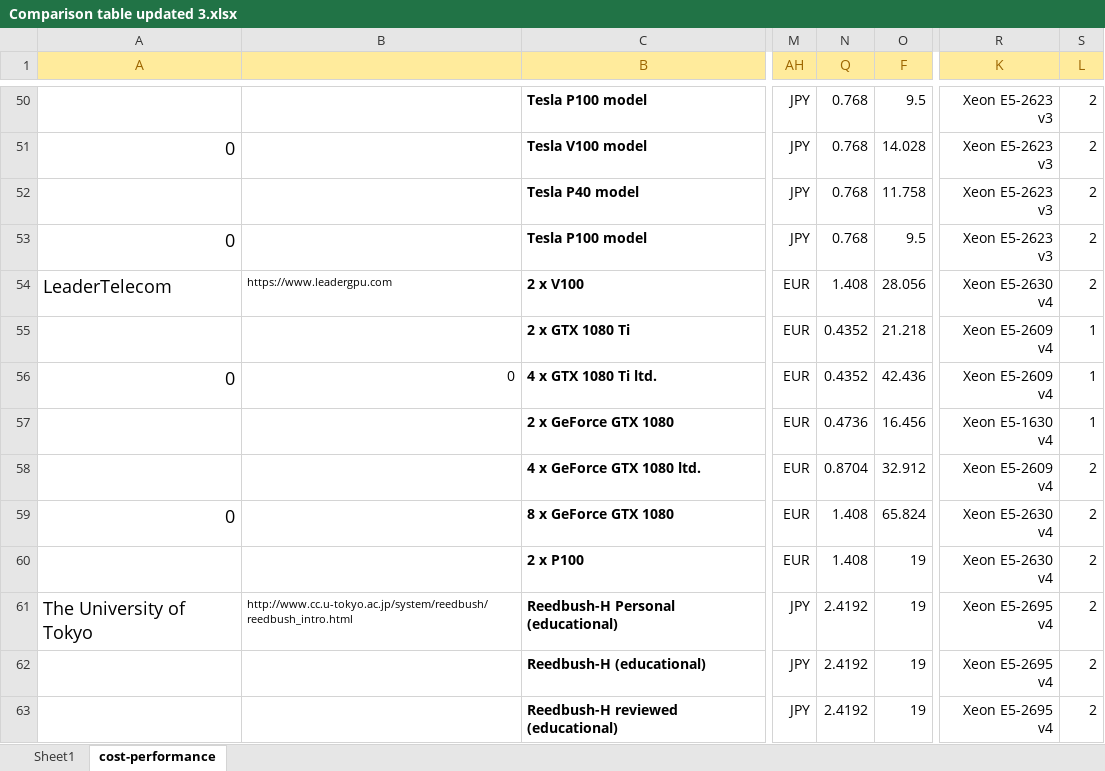
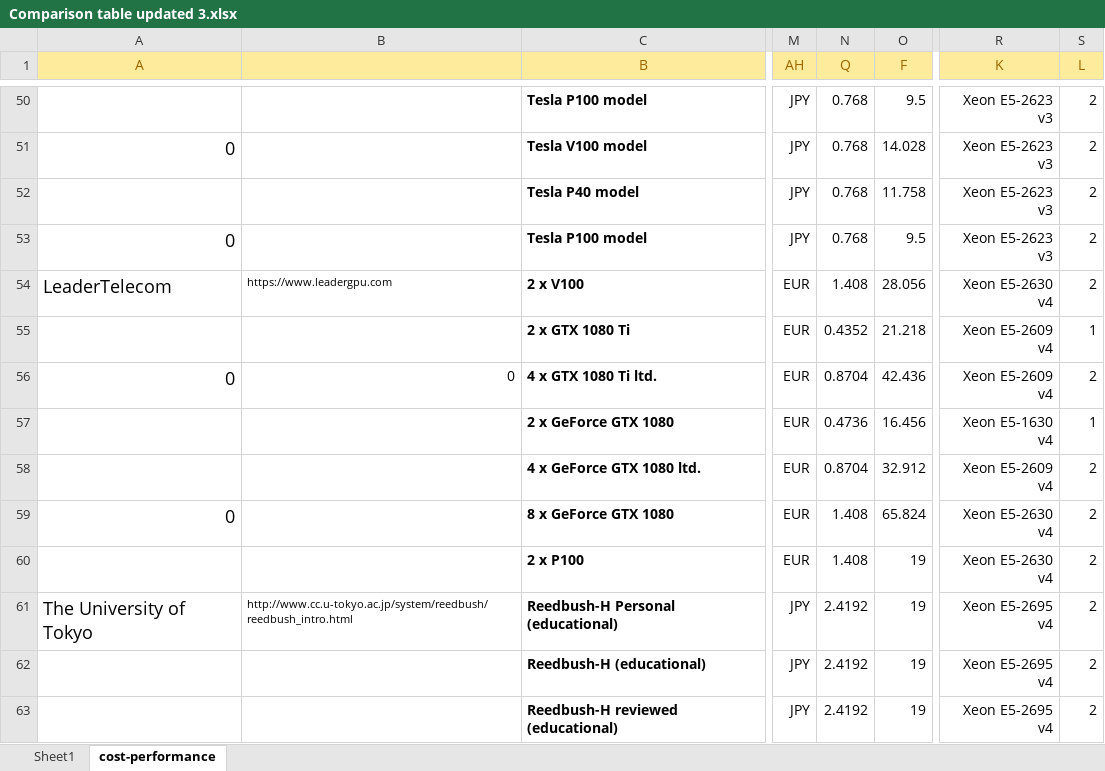
Before and after one commit to pyotr777/cloud_providers, an Excel workbook: Comparison table updated 3.xlsx, sheet cost-performance, drawn as a sheet; only a part is shown, gaps mark what is left out; values as stored, in another font and other column widths than the file's, no borders; conditional formats not drawn; the diff names each change by its address in the sheet, - before the commit and + after, or states it on an @@ line.

```diff
--- a/Comparison table updated 3.xlsx (sheet cost-performance)
+++ b/Comparison table updated 3.xlsx (sheet cost-performance)
-N56 (Q): 0.4352
+N56 (Q): 0.8704
-S56 (L): 1
+S56 (L): 2
```
Also changed, not shown: sheet Sheet1, 2 other files.
